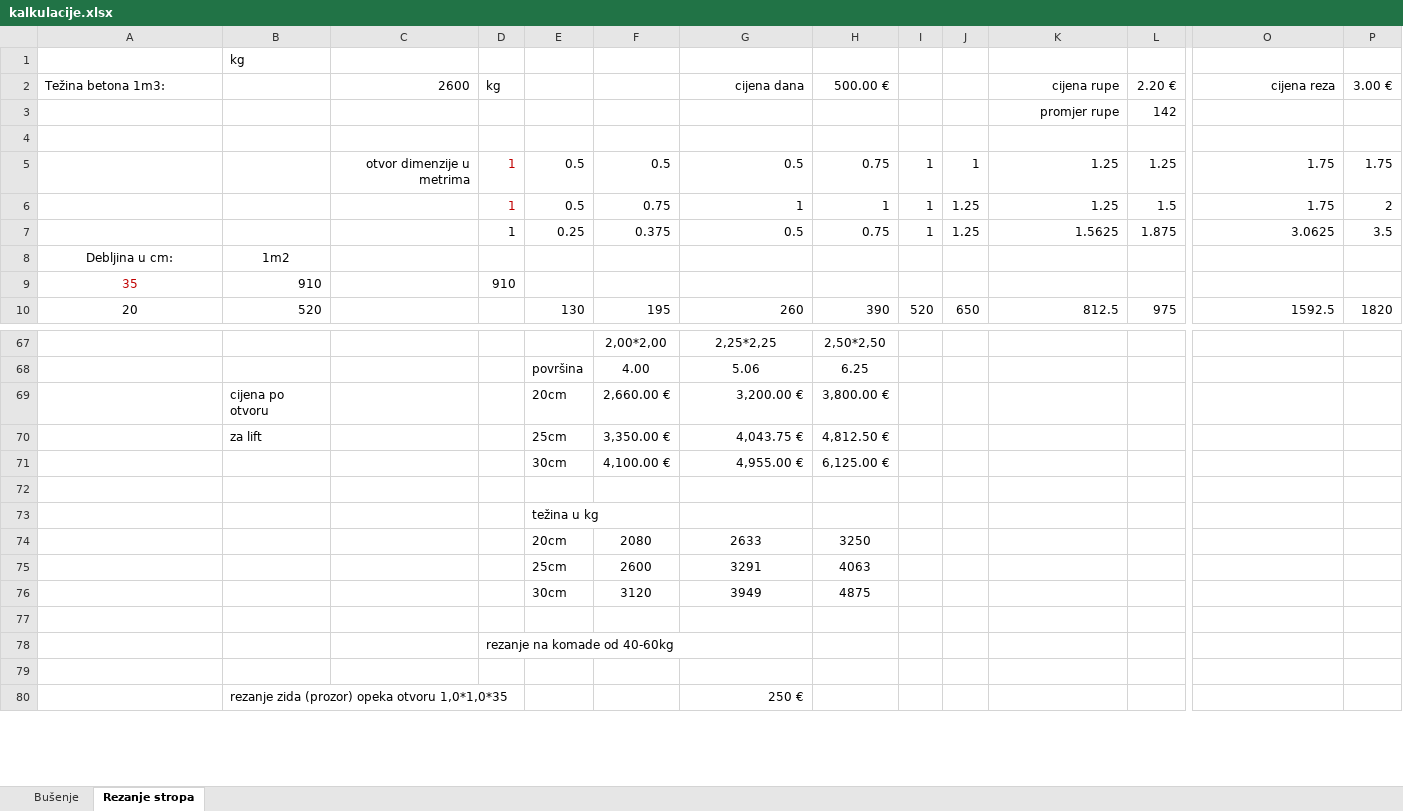
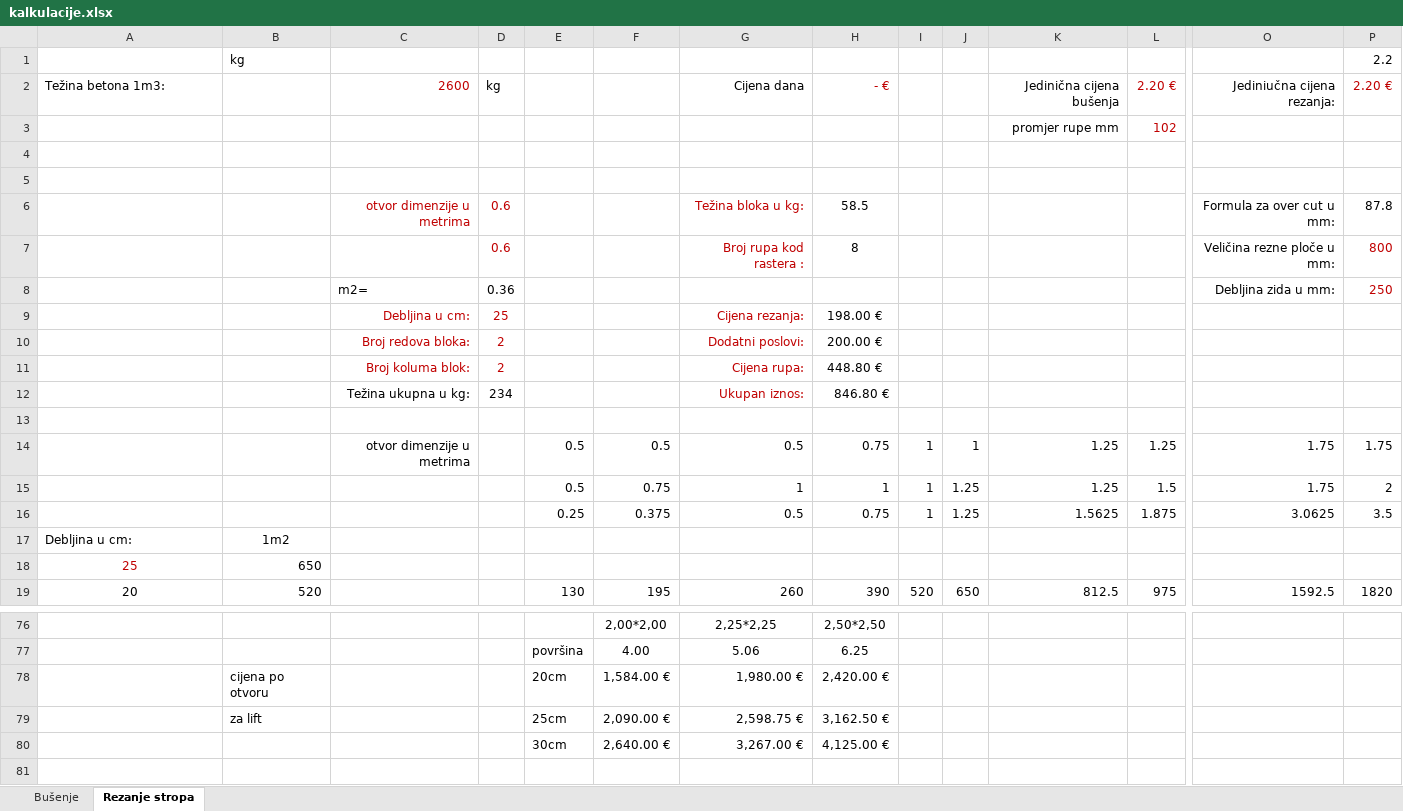
Before and after one commit to BetonOS4633/KalkulacijeGradjevina, an Excel workbook: Ostalo/kalkulacije.xlsx, sheet Rezanje stropa, drawn as a sheet; only a part is shown, gaps mark what is left out; the shorter side is filled out with more unchanged rows; values as stored, in another font and other column widths than the file's, no borders; removed rows and columns are numbered as before the commit, all else as after; rows hold the shown columns only; the diff covers the shown part only; the diff names each change by its address in the sheet, - before the commit and + after, or states it on an @@ line.

```diff
--- a/Ostalo/kalkulacije.xlsx (sheet Rezanje stropa)
+++ b/Ostalo/kalkulacije.xlsx (sheet Rezanje stropa)
-P1: (empty)
+P1: 2.2
-C2 text colour: black
+C2 text colour: #C00000
-G2: cijena dana
+G2: Cijena dana
-H2: 500.00 €
+H2: - €
-H2 text colour: black
+H2 text colour: #C00000
-K2: cijena rupe
+K2: Jedinična cijena bušenja
-L2 text colour: black
+L2 text colour: #C00000
-O2: cijena reza
+O2: Jediniučna cijena rezanja:
-P2: 3.00 €
+P2: 2.20 €
-P2 text colour: black
+P2 text colour: #C00000
-row 3:  |  |  |  |  |  |  |  |  |  | promjer rupe | 142
+row 3:  |  |  |  |  |  |  |  |  |  | promjer rupe mm | 102
+row 5: (empty)
+row 6:  |  | otvor dimenzije u metrima | 0.6 |  |  | Težina bloka u kg: | 58.5 |  |  |  |  | Formula za over cut u mm: | 87.8
+row 7:  |  |  | 0.6 |  |  | Broj rupa kod rastera : | 8 |  |  |  |  | Veličina rezne ploče u mm: | 800
+row 8:  |  | m2= | 0.36 |  |  |  |  |  |  |  |  | Debljina zida u mm: | 250
+row 9:  |  | Debljina u cm: | 25 |  |  | Cijena rezanja: | 198.00 €
+row 10:  |  | Broj redova bloka: | 2 |  |  | Dodatni poslovi: | 200.00 €
+row 11:  |  | Broj koluma blok: | 2 |  |  | Cijena rupa: | 448.80 €
+row 12:  |  | Težina ukupna u kg: | 234 |  |  | Ukupan iznos: | 846.80 €
+row 13: (empty)
-D14:D16: 1
+D14:D16: (empty)
-A17 alignment: center
+A17 alignment: left
-row 9: 35 | 910 |  | 910
+row 18: 25 | 650
-row 69:  | cijena po otvoru |  |  | 20cm | 2,660.00 € | 3,200.00 € | 3,800.00 €
-row 70:  | za lift |  |  | 25cm | 3,350.00 € | 4,043.75 € | 4,812.50 €
-row 71:  |  |  |  | 30cm | 4,100.00 € | 4,955.00 € | 6,125.00 €
+row 78:  | cijena po otvoru |  |  | 20cm | 1,584.00 € | 1,980.00 € | 2,420.00 €
+row 79:  | za lift |  |  | 25cm | 2,090.00 € | 2,598.75 € | 3,162.50 €
+row 80:  |  |  |  | 30cm | 2,640.00 € | 3,267.00 € | 4,125.00 €
```
Also changed, not shown: 12 added rows, 12 removed rows, 18 edited cells and cell formats elsewhere in this sheet, formulas that keep their value, Ostalo/Cjenik studio 031 Alma 010926.xlsx, 1 other file.
